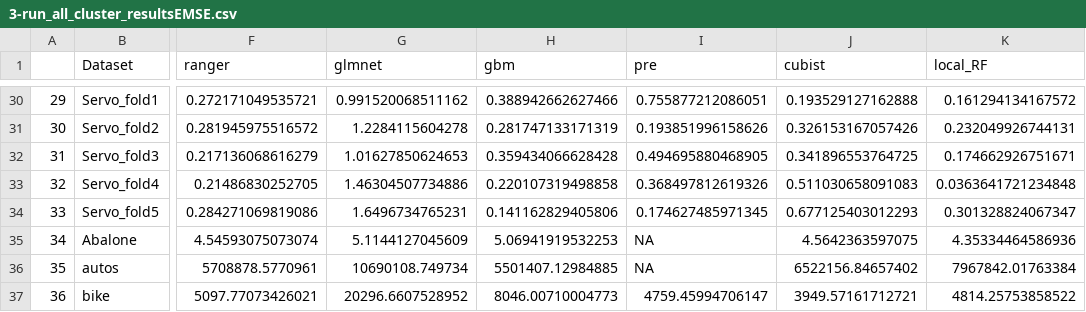
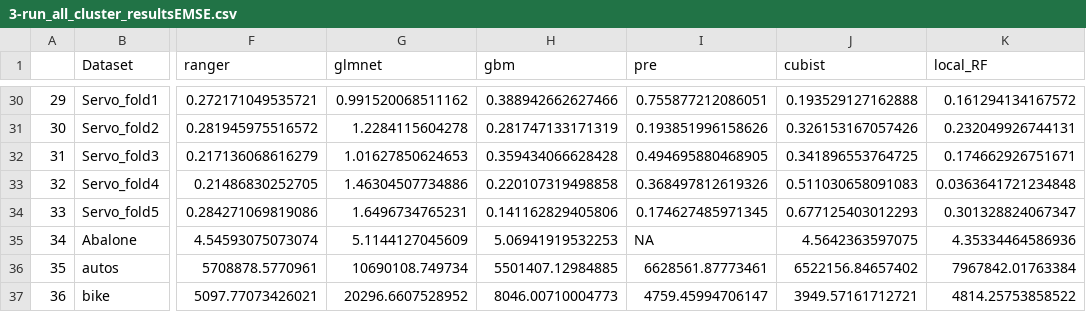
Before and after one commit to forestry-labs/RidgePaperReplication, a CSV file: 3-Performance/replicationCode/3-run_all_cluster_resultsEMSE.csv, drawn as a sheet; only a part is shown, gaps mark what is left out; the diff names each change by its address in the sheet, - before the commit and + after, or states it on an @@ line.

Commit message:
* Add pre results on autos data set

```diff
--- a/3-Performance/replicationCode/3-run_all_cluster_resultsEMSE.csv
+++ b/3-Performance/replicationCode/3-run_all_cluster_resultsEMSE.csv
-I36 (pre): NA
+I36 (pre): 6628561.87773461
```
Also changed, not shown: 3-Performance/replicationCode/3-run_all_cluster_resultsRuntime.csv, 3 other files.
